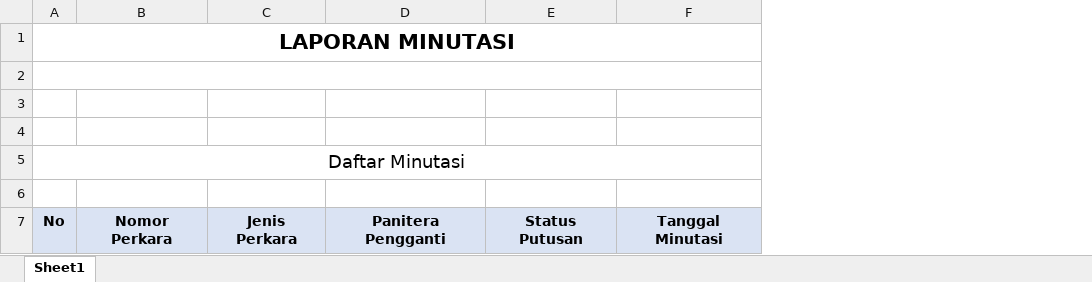
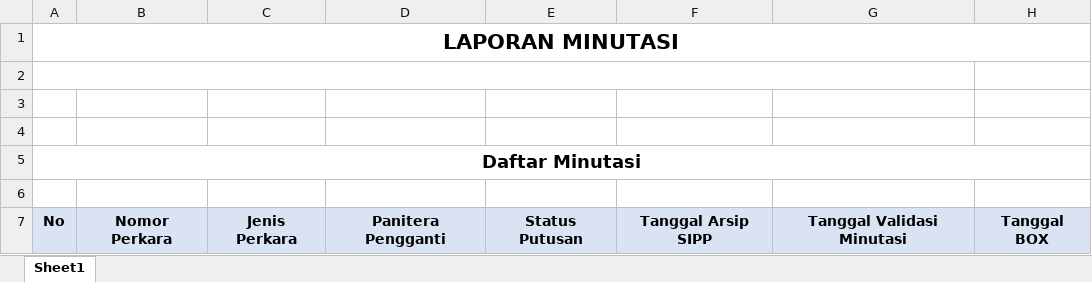
Before and after one commit to helmizaki/earsip, an Excel workbook: template/laporan/laporan.xlsx, sheet Sheet1, drawn as a sheet; values as stored, in another font and other column widths than the file's, no borders; removed rows and columns are numbered as before the commit, all else as after; the diff names each change by its address in the sheet, - before the commit and + after, or states it on an @@ line.

```diff
--- a/template/laporan/laporan.xlsx (sheet Sheet1)
+++ b/template/laporan/laporan.xlsx (sheet Sheet1)
-column F, row 7: Tanggal Minutasi
+column F, row 7: Tanggal Arsip SIPP
+column G, row 7: Tanggal Validasi Minutasi
+column H, row 7: Tanggal BOX
-A5 bold: off
+A5 bold: on
```
Also changed, not shown: template/Laporan Arsip Bulanan.xlsx, template/hasil.xlsx, 27 other files.
